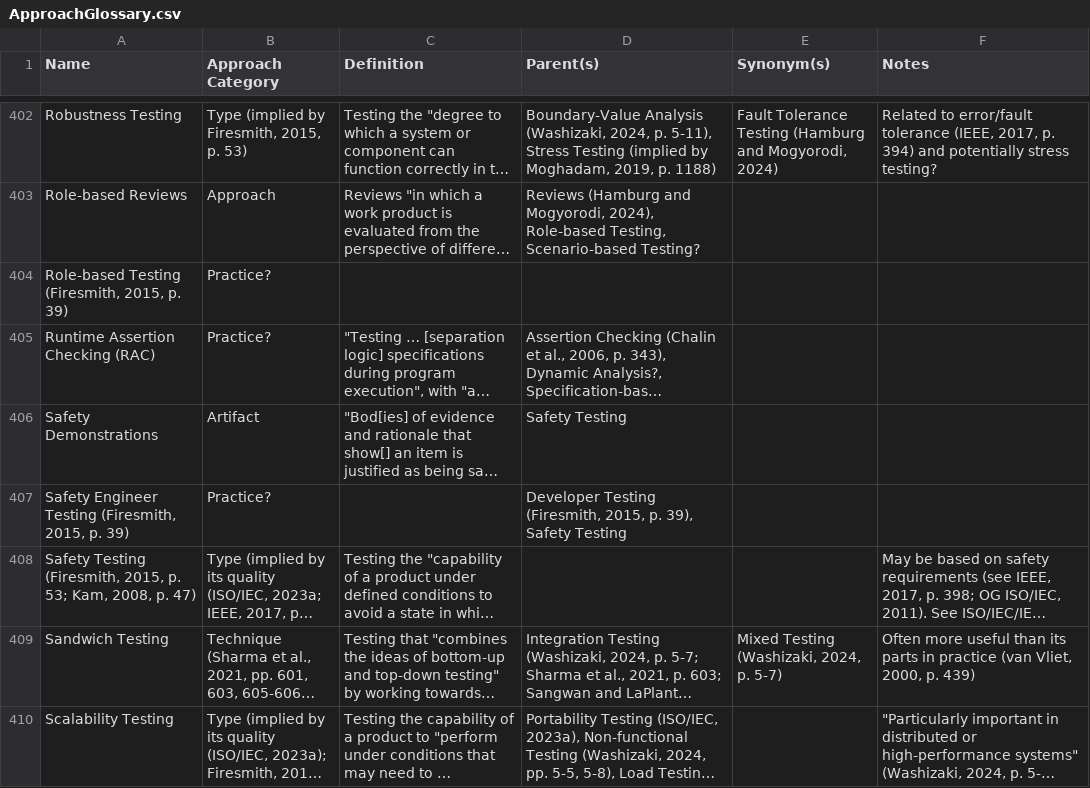
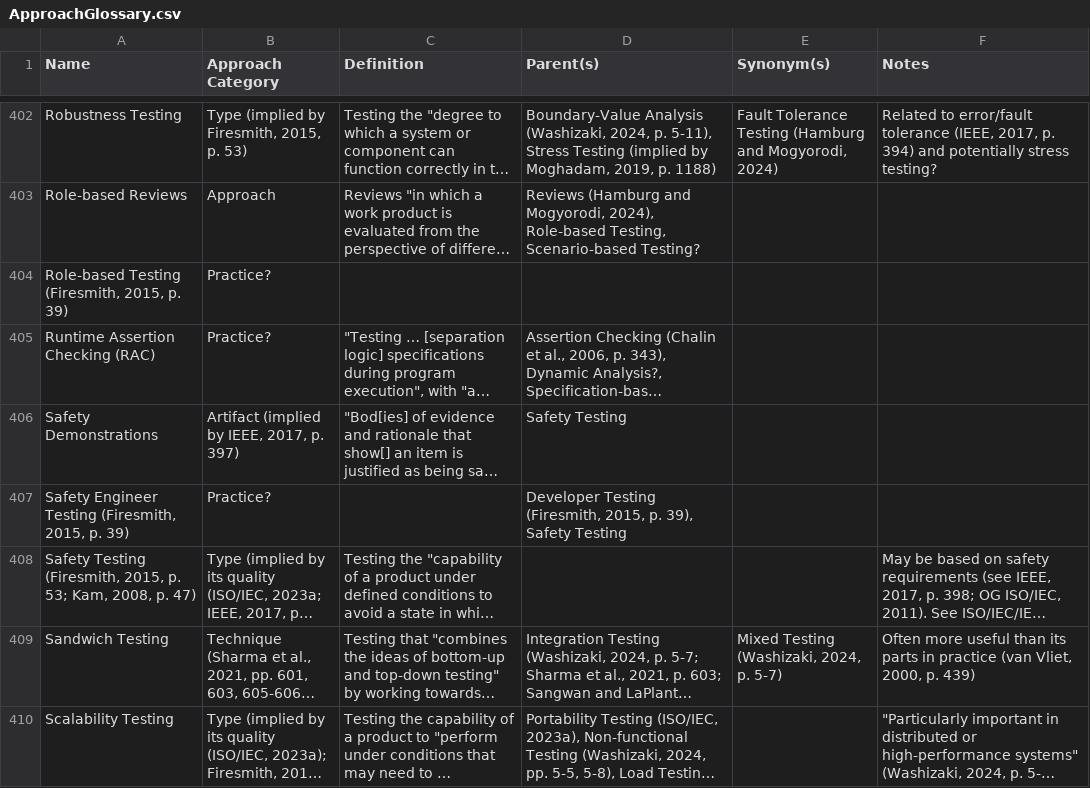
Before and after one commit to samm82/TestingTesting, a CSV file: ApproachGlossary.csv, drawn as a sheet; only a part is shown, gaps mark what is left out; long unchanged cells end in …; the diff names each change by its address in the sheet, - before the commit and + after, or states it on an @@ line.

Commit message:
Add notes on potential 'artifact' category; #119

```diff
--- a/ApproachGlossary.csv
+++ b/ApproachGlossary.csv
-B406 (Approach Category): Artifact
+B406 (Approach Category): Artifact (implied by IEEE, 2017, p. 397)
```
Also changed, not shown: 5 other files.
